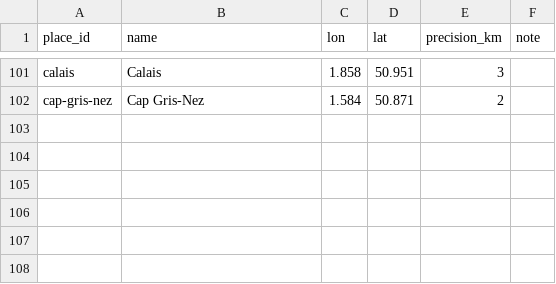
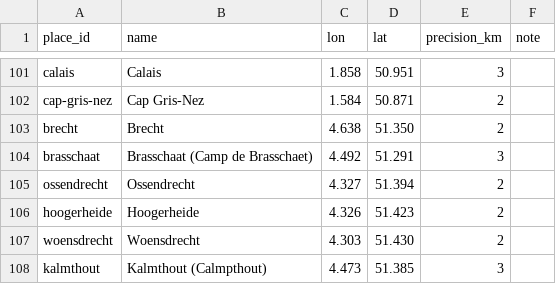
Before and after one commit to JoshOClock/soldier-paths, a CSV file: data/places.csv, drawn as a sheet; only a part is shown, gaps mark what is left out.

```diff
--- a/data/places.csv
+++ b/data/places.csv
@@ -102 +102,7 @@ calais,Calais,1.858,50.951,3,
 cap-gris-nez,Cap Gris-Nez,1.584,50.871,2,
+brecht,Brecht,4.638,51.350,2,
+brasschaat,Brasschaat (Camp de Brasschaet),4.492,51.291,3,
+ossendrecht,Ossendrecht,4.327,51.394,2,
+hoogerheide,Hoogerheide,4.326,51.423,2,
+woensdrecht,Woensdrecht,4.303,51.430,2,
+kalmthout,Kalmthout (Calmpthout),4.473,51.385,3,
```
Also changed, not shown: data/unit_locations.csv, 1 other file.
